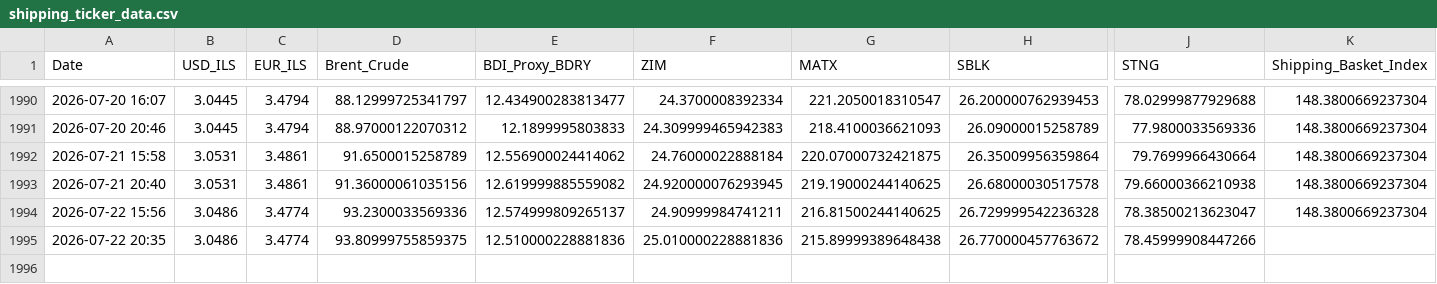
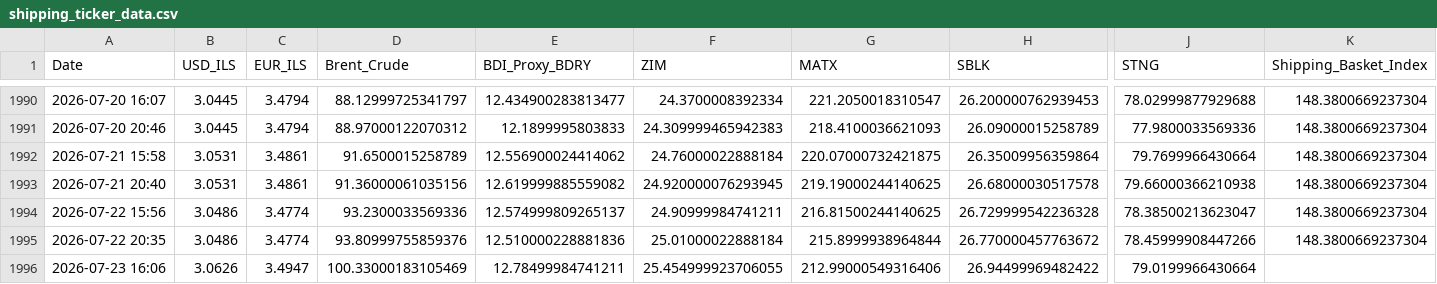
Before and after one commit to AshKatzEm/logistics-cost, a CSV file: shipping_ticker_data.csv, drawn as a sheet; only a part is shown, gaps mark what is left out; rows hold the shown columns only; the diff names each change by its address in the sheet, - before the commit and + after, or states it on an @@ line.

```diff
--- a/shipping_ticker_data.csv
+++ b/shipping_ticker_data.csv
-D1995 (Brent_Crude): 93.80999755859375
+D1995 (Brent_Crude): 93.80999755859376
-F1995 (ZIM): 25.010000228881836
+F1995 (ZIM): 25.01000022888184
-G1995 (MATX): 215.89999389648438
+G1995 (MATX): 215.8999938964844
-K1995 (Shipping_Basket_Index): (empty)
+K1995 (Shipping_Basket_Index): 148.3800669237304
+row 1996: 2026-07-23 16:06 | 3.0626 | 3.4947 | 100.33000183105469 | 12.78499984741211 | 25.454999923706055 | 212.99000549316406 | 26.94499969482422 | 79.0199966430664
```
